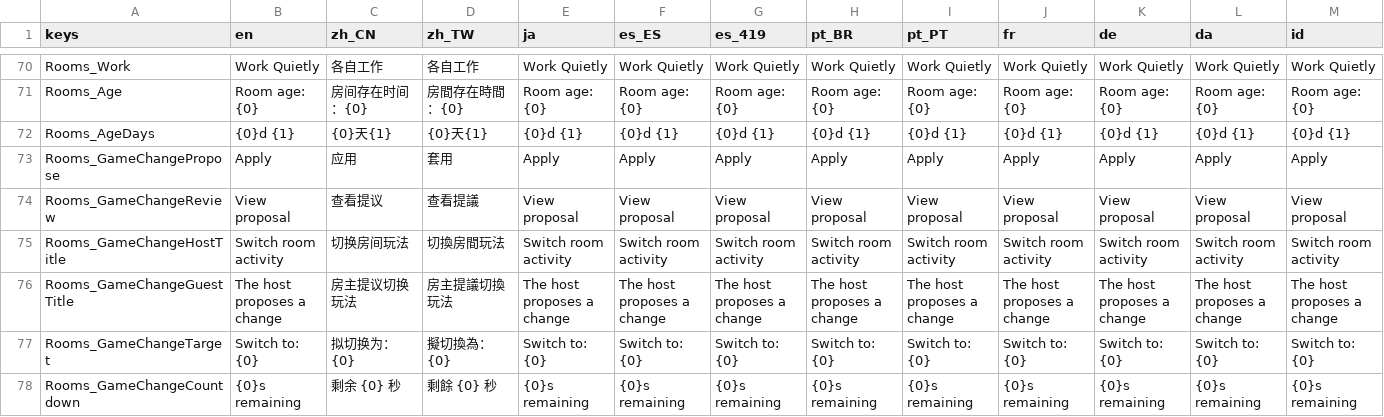
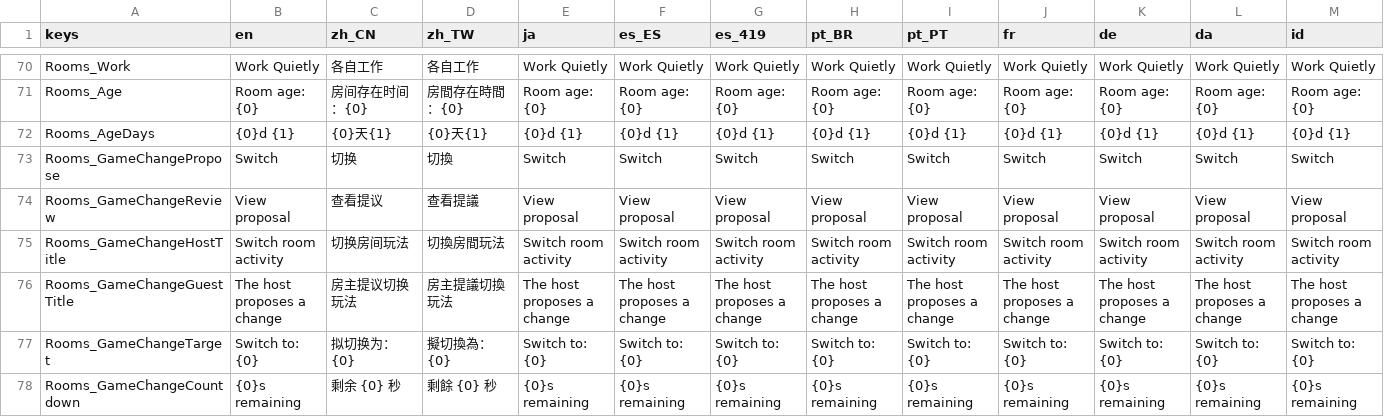
Before and after one commit to SeananTQ/lucky-dog-pub-2026, a CSV file: lucky-dog-rise/Scenes/Rooms/InGameRoomText.csv, drawn as a sheet; only a part is shown, gaps mark what is left out; the diff covers the shown part only; the diff names each change by its address in the sheet, - before the commit and + after, or states it on an @@ line.

```diff
--- a/lucky-dog-rise/Scenes/Rooms/InGameRoomText.csv
+++ b/lucky-dog-rise/Scenes/Rooms/InGameRoomText.csv
-B73 (en): Apply
+B73 (en): Switch
-C73 (zh_CN): 应用
+C73 (zh_CN): 切换
-D73 (zh_TW): 套用
+D73 (zh_TW): 切換
-E73 (ja): Apply
+E73 (ja): Switch
-F73 (es_ES): Apply
+F73 (es_ES): Switch
-G73 (es_419): Apply
+G73 (es_419): Switch
-H73 (pt_BR): Apply
+H73 (pt_BR): Switch
-I73 (pt_PT): Apply
+I73 (pt_PT): Switch
-J73 (fr): Apply
+J73 (fr): Switch
-K73 (de): Apply
+K73 (de): Switch
-L73 (da): Apply
+L73 (da): Switch
-M73 (id): Apply
+M73 (id): Switch
```
Also changed, not shown: 8 edited cells elsewhere in this file, 15 other files.
